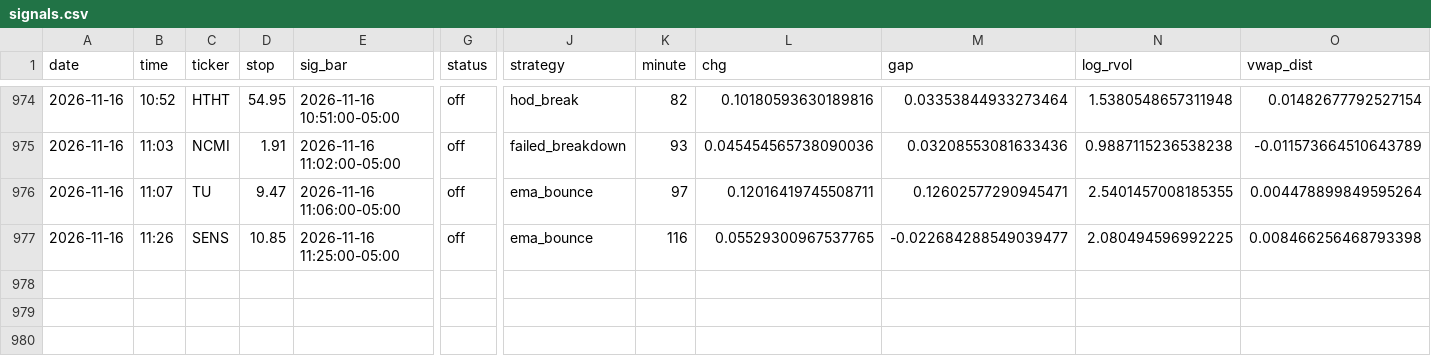
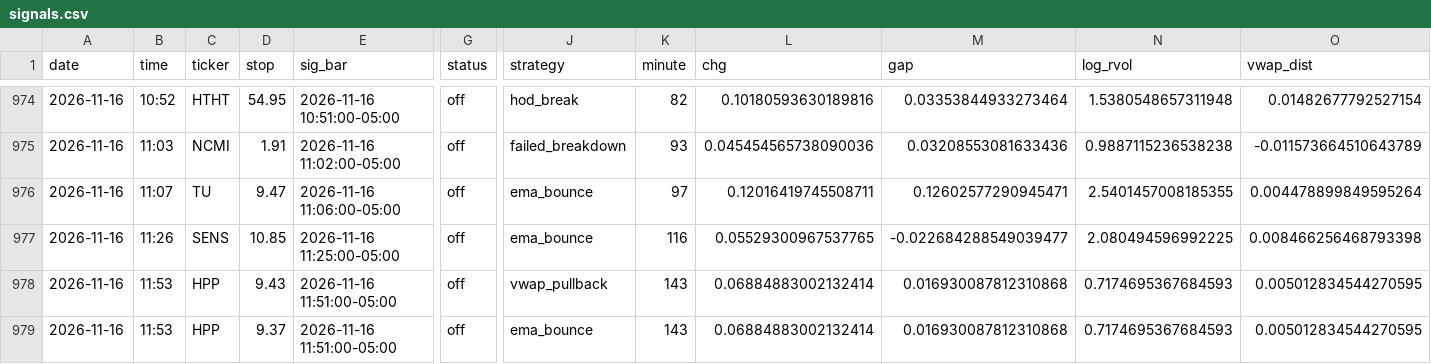
Before and after one commit to newurbaninfluence-lgtm/paper-trading-bot, a CSV file: signals.csv, drawn as a sheet; only a part is shown, gaps mark what is left out; rows hold the shown columns only; the diff names each change by its address in the sheet, - before the commit and + after, or states it on an @@ line.

```diff
--- a/signals.csv
+++ b/signals.csv
+row 978: 2026-11-16 | 11:53 | HPP | 9.43 | 2026-11-16 11:51:00-05:00 | off | vwap_pullback | 143 | 0.06884883002132414 | 0.016930087812310868 | 0.7174695367684593 | 0.005012834544270595
+row 979: 2026-11-16 | 11:53 | HPP | 9.37 | 2026-11-16 11:51:00-05:00 | off | ema_bounce | 143 | 0.06884883002132414 | 0.016930087812310868 | 0.7174695367684593 | 0.005012834544270595
```
Also changed, not shown: 2 other files.
